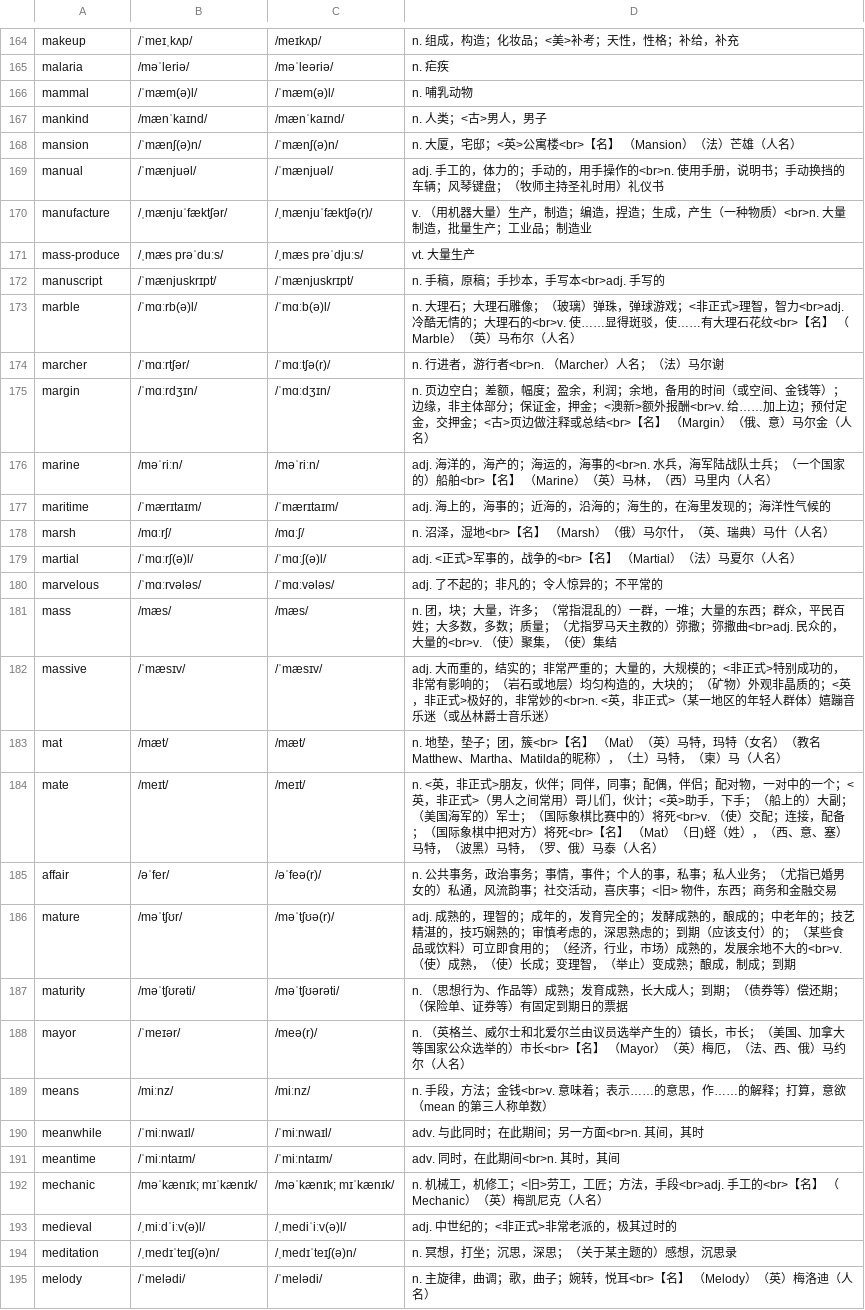
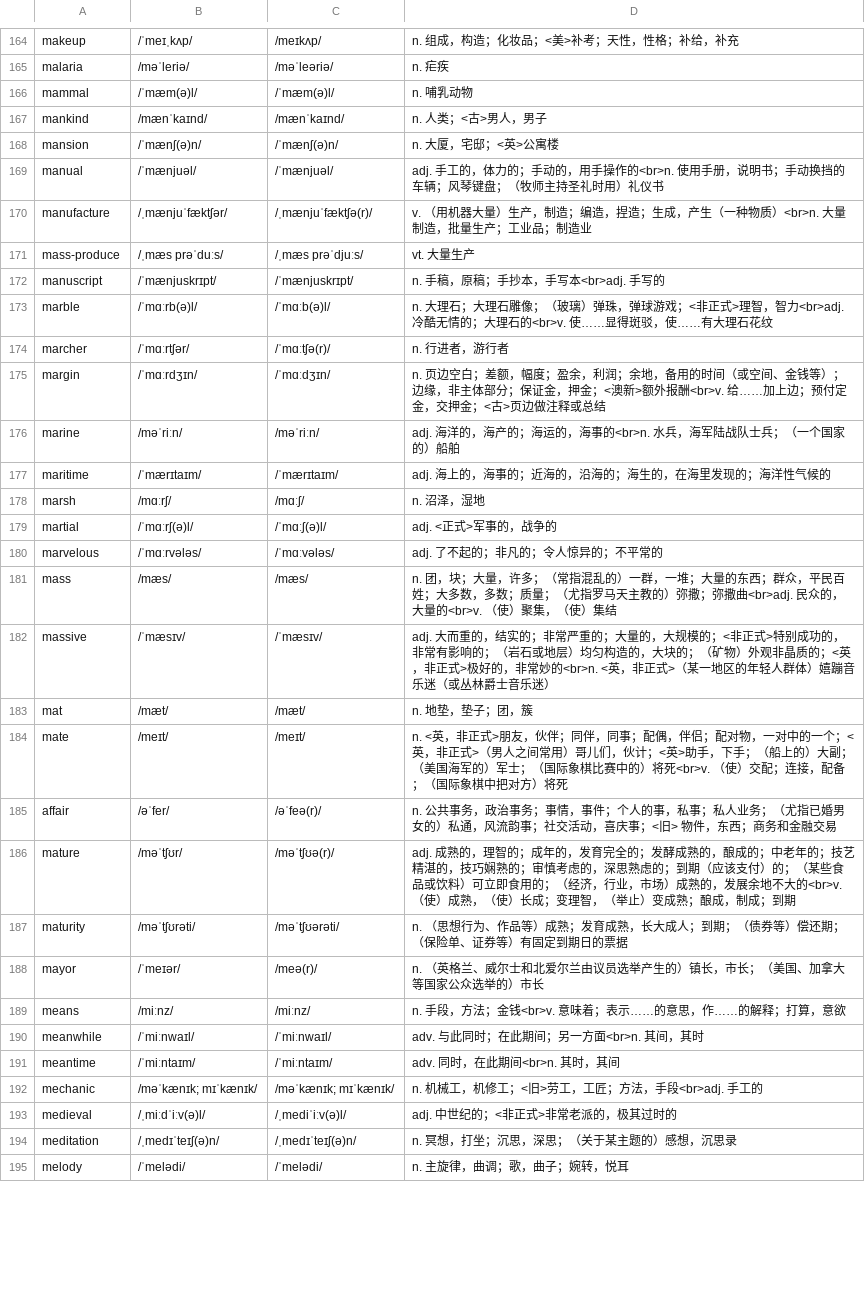
Before and after one commit to rainewhk/anki-ewords, a CSV file: data/困难词库/11.csv, drawn as a sheet; only a part is shown, gaps mark what is left out; the diff covers the shown part only.

```diff
--- a/data/困难词库/11.csv
+++ b/data/困难词库/11.csv
@@ -167,3 +167,3 @@
 "mankind","/mænˈkaɪnd/","/mænˈkaɪnd/","n. 人类；<古>男人，男子"
-"mansion","/ˈmænʃ(ə)n/","/ˈmænʃ(ə)n/","n. 大厦，宅邸；<英>公寓楼<br>【名】 （Mansion）（法）芒雄（人名）"
+"mansion","/ˈmænʃ(ə)n/","/ˈmænʃ(ə)n/","n. 大厦，宅邸；<英>公寓楼"
 "manual","/ˈmænjuəl/","/ˈmænjuəl/","adj. 手工的，体力的；手动的，用手操作的<br>n. 使用手册，说明书；手动换挡的车辆；风琴键盘；（牧师主持圣礼时用）礼仪书"
@@ -172,9 +172,9 @@
 "manuscript","/ˈmænjuskrɪpt/","/ˈmænjuskrɪpt/","n. 手稿，原稿；手抄本，手写本<br>adj. 手写的"
-"marble","/ˈmɑːrb(ə)l/","/ˈmɑːb(ə)l/","n. 大理石；大理石雕像；（玻璃）弹珠，弹球游戏；<非正式>理智，智力<br>adj. 冷酷无情的；大理石的<br>v. 使……显得斑驳，使……有大理石花纹<br>【名】 （Marble）（英）马布尔（人名）"
-"marcher","/ˈmɑːrtʃər/","/ˈmɑːtʃə(r)/","n. 行进者，游行者<br>n. （Marcher）人名；（法）马尔谢"
-"margin","/ˈmɑːrdʒɪn/","/ˈmɑːdʒɪn/","n. 页边空白；差额，幅度；盈余，利润；余地，备用的时间（或空间、金钱等）；边缘，非主体部分；保证金，押金；<澳新>额外报酬<br>v. 给……加上边；预付定金，交押金；<古>页边做注释或总结<br>【名】 （Margin）（俄、意）马尔金（人名）"
-"marine","/məˈriːn/","/məˈriːn/","adj. 海洋的，海产的；海运的，海事的<br>n. 水兵，海军陆战队士兵；（一个国家的）船舶<br>【名】 （Marine）（英）马林，（西）马里内（人名）"
+"marble","/ˈmɑːrb(ə)l/","/ˈmɑːb(ə)l/","n. 大理石；大理石雕像；（玻璃）弹珠，弹球游戏；<非正式>理智，智力<br>adj. 冷酷无情的；大理石的<br>v. 使……显得斑驳，使……有大理石花纹"
+"marcher","/ˈmɑːrtʃər/","/ˈmɑːtʃə(r)/","n. 行进者，游行者"
+"margin","/ˈmɑːrdʒɪn/","/ˈmɑːdʒɪn/","n. 页边空白；差额，幅度；盈余，利润；余地，备用的时间（或空间、金钱等）；边缘，非主体部分；保证金，押金；<澳新>额外报酬<br>v. 给……加上边；预付定金，交押金；<古>页边做注释或总结"
+"marine","/məˈriːn/","/məˈriːn/","adj. 海洋的，海产的；海运的，海事的<br>n. 水兵，海军陆战队士兵；（一个国家的）船舶"
 "maritime","/ˈmærɪtaɪm/","/ˈmærɪtaɪm/","adj. 海上的，海事的；近海的，沿海的；海生的，在海里发现的；海洋性气候的"
-"marsh","/mɑːrʃ/","/mɑːʃ/","n. 沼泽，湿地<br>【名】 （Marsh）（俄）马尔什，（英、瑞典）马什（人名）"
-"martial","/ˈmɑːrʃ(ə)l/","/ˈmɑːʃ(ə)l/","adj. <正式>军事的，战争的<br>【名】 （Martial）（法）马夏尔（人名）"
+"marsh","/mɑːrʃ/","/mɑːʃ/","n. 沼泽，湿地"
+"martial","/ˈmɑːrʃ(ə)l/","/ˈmɑːʃ(ə)l/","adj. <正式>军事的，战争的"
 "marvelous","/ˈmɑːrvələs/","/ˈmɑːvələs/","adj. 了不起的；非凡的；令人惊异的；不平常的"
@@ -182,4 +182,4 @@
 "massive","/ˈmæsɪv/","/ˈmæsɪv/","adj. 大而重的，结实的；非常严重的；大量的，大规模的；<非正式>特别成功的，非常有影响的；（岩石或地层）均匀构造的，大块的；（矿物）外观非晶质的；<英，非正式>极好的，非常妙的<br>n. <英，非正式>（某一地区的年轻人群体）嬉蹦音乐迷（或丛林爵士音乐迷）"
-"mat","/mæt/","/mæt/","n. 地垫，垫子；团，簇<br>【名】 （Mat）（英）马特，玛特（女名）（教名Matthew、Martha、Matilda的昵称），（土）马特，（柬）马（人名）"
-"mate","/meɪt/","/meɪt/","n. <英，非正式>朋友，伙伴；同伴，同事；配偶，伴侣；配对物，一对中的一个；<英，非正式>（男人之间常用）哥儿们，伙计；<英>助手，下手；（船上的）大副；（美国海军的）军士；（国际象棋比赛中的）将死<br>v. （使）交配；连接，配备；（国际象棋中把对方）将死<br>【名】 （Mat）（日)蛏（姓），（西、意、塞）马特，（波黑）马特，（罗、俄）马泰（人名）"
+"mat","/mæt/","/mæt/","n. 地垫，垫子；团，簇"
+"mate","/meɪt/","/meɪt/","n. <英，非正式>朋友，伙伴；同伴，同事；配偶，伴侣；配对物，一对中的一个；<英，非正式>（男人之间常用）哥儿们，伙计；<英>助手，下手；（船上的）大副；（美国海军的）军士；（国际象棋比赛中的）将死<br>v. （使）交配；连接，配备；（国际象棋中把对方）将死"
 "affair","/əˈfer/","/əˈfeə(r)/","n. 公共事务，政治事务；事情，事件；个人的事，私事；私人业务；（尤指已婚男女的）私通，风流韵事；社交活动，喜庆事；<旧> 物件，东西；商务和金融交易"
@@ -187,9 +187,9 @@
 "maturity","/məˈtʃʊrəti/","/məˈtʃʊərəti/","n. （思想行为、作品等）成熟；发育成熟，长大成人；到期；（债券等）偿还期；（保险单、证券等）有固定到期日的票据"
-"mayor","/ˈmeɪər/","/meə(r)/","n. （英格兰、威尔士和北爱尔兰由议员选举产生的）镇长，市长；（美国、加拿大等国家公众选举的）市长<br>【名】 （Mayor）（英）梅厄，（法、西、俄）马约尔（人名）"
-"means","/miːnz/","/miːnz/","n. 手段，方法；金钱<br>v. 意味着；表示……的意思，作……的解释；打算，意欲（mean 的第三人称单数）"
+"mayor","/ˈmeɪər/","/meə(r)/","n. （英格兰、威尔士和北爱尔兰由议员选举产生的）镇长，市长；（美国、加拿大等国家公众选举的）市长"
+"means","/miːnz/","/miːnz/","n. 手段，方法；金钱<br>v. 意味着；表示……的意思，作……的解释；打算，意欲"
 "meanwhile","/ˈmiːnwaɪl/","/ˈmiːnwaɪl/","adv. 与此同时；在此期间；另一方面<br>n. 其间，其时"
 "meantime","/ˈmiːntaɪm/","/ˈmiːntaɪm/","adv. 同时，在此期间<br>n. 其时，其间"
-"mechanic","/məˈkænɪk; mɪˈkænɪk/","/məˈkænɪk; mɪˈkænɪk/","n. 机械工，机修工；<旧>劳工，工匠；方法，手段<br>adj. 手工的<br>【名】 （Mechanic）（英）梅凯尼克（人名）"
+"mechanic","/məˈkænɪk; mɪˈkænɪk/","/məˈkænɪk; mɪˈkænɪk/","n. 机械工，机修工；<旧>劳工，工匠；方法，手段<br>adj. 手工的"
 "medieval","/ˌmiːdˈiːv(ə)l/","/ˌmediˈiːv(ə)l/","adj. 中世纪的；<非正式>非常老派的，极其过时的"
 "meditation","/ˌmedɪˈteɪʃ(ə)n/","/ˌmedɪˈteɪʃ(ə)n/","n. 冥想，打坐；沉思，深思；（关于某主题的）感想，沉思录"
-"melody","/ˈmelədi/","/ˈmelədi/","n. 主旋律，曲调；歌，曲子；婉转，悦耳<br>【名】 （Melody）（英）梅洛迪（人名）"
+"melody","/ˈmelədi/","/ˈmelədi/","n. 主旋律，曲调；歌，曲子；婉转，悦耳"
```
Also changed, not shown: 83 edited cells elsewhere in this file, 1 other file.
